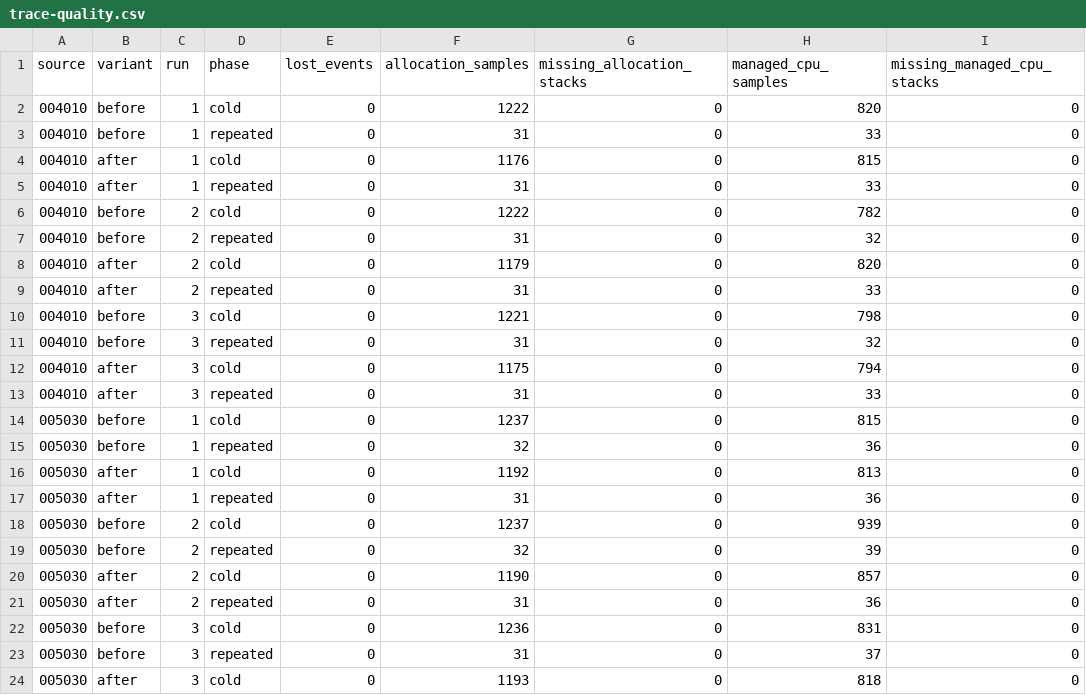
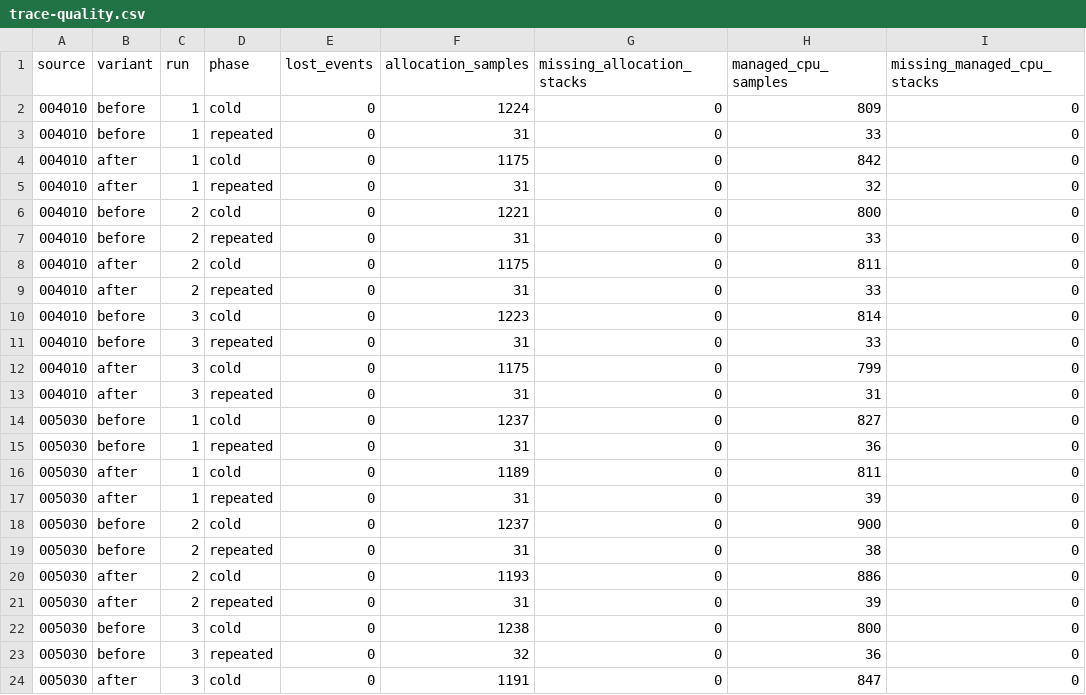
Before and after one commit to cohesivesystems/cohesive, a CSV file: docs/performance/evidence/guarantee-preparation/trace-quality.csv, drawn as a sheet; only a part is shown; the diff covers the shown part only.

```diff
--- a/docs/performance/evidence/guarantee-preparation/trace-quality.csv
+++ b/docs/performance/evidence/guarantee-preparation/trace-quality.csv
@@ -1,24 +1,24 @@
 source,variant,run,phase,lost_events,allocation_samples,missing_allocation_stacks,managed_cpu_samples,missing_managed_cpu_stacks
-004010,before,1,cold,0,1222,0,820,0
+004010,before,1,cold,0,1224,0,809,0
 004010,before,1,repeated,0,31,0,33,0
-004010,after,1,cold,0,1176,0,815,0
-004010,after,1,repeated,0,31,0,33,0
-004010,before,2,cold,0,1222,0,782,0
-004010,before,2,repeated,0,31,0,32,0
-004010,after,2,cold,0,1179,0,820,0
+004010,after,1,cold,0,1175,0,842,0
+004010,after,1,repeated,0,31,0,32,0
+004010,before,2,cold,0,1221,0,800,0
+004010,before,2,repeated,0,31,0,33,0
+004010,after,2,cold,0,1175,0,811,0
 004010,after,2,repeated,0,31,0,33,0
-004010,before,3,cold,0,1221,0,798,0
-004010,before,3,repeated,0,31,0,32,0
-004010,after,3,cold,0,1175,0,794,0
-004010,after,3,repeated,0,31,0,33,0
-005030,before,1,cold,0,1237,0,815,0
-005030,before,1,repeated,0,32,0,36,0
-005030,after,1,cold,0,1192,0,813,0
-005030,after,1,repeated,0,31,0,36,0
-005030,before,2,cold,0,1237,0,939,0
-005030,before,2,repeated,0,32,0,39,0
-005030,after,2,cold,0,1190,0,857,0
-005030,after,2,repeated,0,31,0,36,0
-005030,before,3,cold,0,1236,0,831,0
-005030,before,3,repeated,0,31,0,37,0
-005030,after,3,cold,0,1193,0,818,0
+004010,before,3,cold,0,1223,0,814,0
+004010,before,3,repeated,0,31,0,33,0
+004010,after,3,cold,0,1175,0,799,0
+004010,after,3,repeated,0,31,0,31,0
+005030,before,1,cold,0,1237,0,827,0
+005030,before,1,repeated,0,31,0,36,0
+005030,after,1,cold,0,1189,0,811,0
+005030,after,1,repeated,0,31,0,39,0
+005030,before,2,cold,0,1237,0,900,0
+005030,before,2,repeated,0,31,0,38,0
+005030,after,2,cold,0,1193,0,886,0
+005030,after,2,repeated,0,31,0,39,0
+005030,before,3,cold,0,1238,0,800,0
+005030,before,3,repeated,0,32,0,36,0
+005030,after,3,cold,0,1191,0,847,0
```
Also changed, not shown: 1 edited cell elsewhere in this file, docs/performance/evidence/guarantee-preparation/cold-stages.csv, docs/performance/evidence/guarantee-preparation/focused-allocation.csv, 7 other files.
